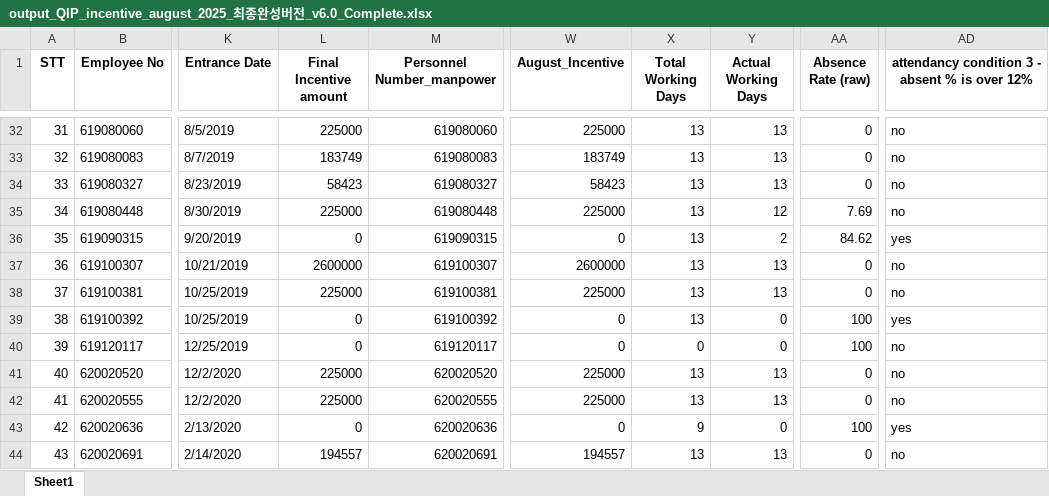
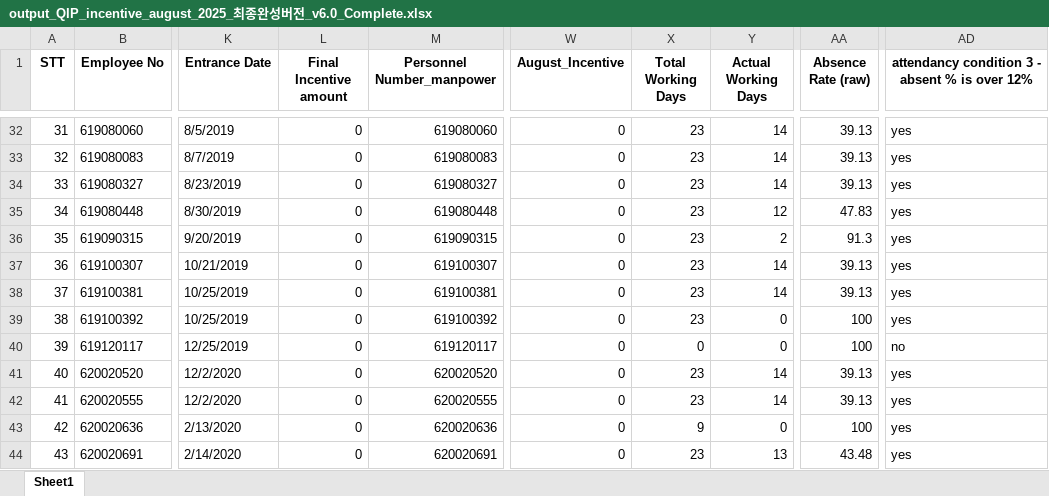
Before and after one commit to moonkaicuzui/qip-dashboard, an Excel workbook: output_files/output_QIP_incentive_august_2025_최종완성버전_v6.0_Complete.xlsx, sheet Sheet1, drawn as a sheet; only a part is shown, gaps mark what is left out; values as stored, in another font and other column widths than the file's, no borders; the diff covers the shown part only; the diff names each change by its address in the sheet, - before the commit and + after, or states it on an @@ line.

```diff
--- a/output_files/output_QIP_incentive_august_2025_최종완성버전_v6.0_Complete.xlsx (sheet Sheet1)
+++ b/output_files/output_QIP_incentive_august_2025_최종완성버전_v6.0_Complete.xlsx (sheet Sheet1)
-L32 (Final Incentive amount): 225000
+L32 (Final Incentive amount): 0
-W32 (August_Incentive): 225000
+W32 (August_Incentive): 0
-X32:X39 (Total Working Days): 13
+X32:X39 (Total Working Days): 23
-Y32:Y34 (Actual Working Days): 13
+Y32:Y34 (Actual Working Days): 14
-AA32:AA34 (Absence Rate (raw)): 0
+AA32:AA34 (Absence Rate (raw)): 39.13
-AD32:AD35: no
+AD32:AD35: yes
-L33 (Final Incentive amount): 183749
+L33 (Final Incentive amount): 0
-W33 (August_Incentive): 183749
+W33 (August_Incentive): 0
-L34 (Final Incentive amount): 58423
+L34 (Final Incentive amount): 0
-W34 (August_Incentive): 58423
+W34 (August_Incentive): 0
-L35 (Final Incentive amount): 225000
+L35 (Final Incentive amount): 0
-W35 (August_Incentive): 225000
+W35 (August_Incentive): 0
-AA35 (Absence Rate (raw)): 7.69
+AA35 (Absence Rate (raw)): 47.83
-AA36 (Absence Rate (raw)): 84.62
+AA36 (Absence Rate (raw)): 91.3
-L37 (Final Incentive amount): 2600000
+L37 (Final Incentive amount): 0
-W37 (August_Incentive): 2600000
+W37 (August_Incentive): 0
-Y37:Y38 (Actual Working Days): 13
+Y37:Y38 (Actual Working Days): 14
-AA37:AA38 (Absence Rate (raw)): 0
+AA37:AA38 (Absence Rate (raw)): 39.13
-AD37:AD38: no
+AD37:AD38: yes
-L38 (Final Incentive amount): 225000
+L38 (Final Incentive amount): 0
-W38 (August_Incentive): 225000
+W38 (August_Incentive): 0
-L41:L42 (Final Incentive amount): 225000
+L41:L42 (Final Incentive amount): 0
-W41:W42 (August_Incentive): 225000
+W41:W42 (August_Incentive): 0
-X41:X42 (Total Working Days): 13
+X41:X42 (Total Working Days): 23
-Y41:Y42 (Actual Working Days): 13
+Y41:Y42 (Actual Working Days): 14
-AA41:AA42 (Absence Rate (raw)): 0
+AA41:AA42 (Absence Rate (raw)): 39.13
-AD41:AD42: no
+AD41:AD42: yes
-L44 (Final Incentive amount): 194557
+L44 (Final Incentive amount): 0
-W44 (August_Incentive): 194557
+W44 (August_Incentive): 0
-X44 (Total Working Days): 13
+X44 (Total Working Days): 23
-AA44 (Absence Rate (raw)): 0
+AA44 (Absence Rate (raw)): 43.48
-AD44: no
+AD44: yes
```
Also changed, not shown: 1819 edited cells elsewhere in this sheet, 18 other files.
